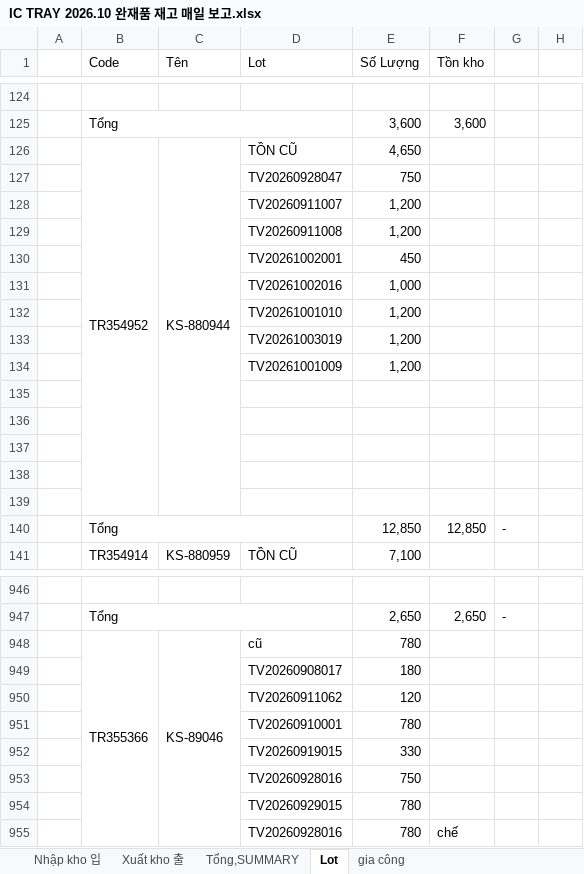
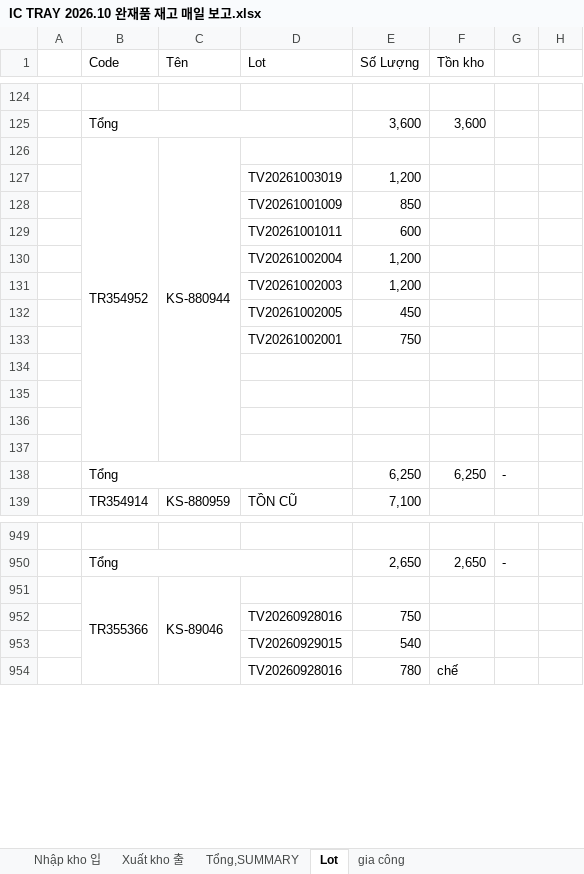
Before and after one commit to skywantae/skywantae.github.io, an Excel workbook: data/stock_sources/vietnam/IC TRAY 2026.10 완재품 재고 매일 보고.xlsx, sheet Lot, drawn as a sheet; only a part is shown, gaps mark what is left out; values as stored, in another font and other column widths than the file's, no cell formats; conditional formats not drawn; 1 other sheet too large or unreadable and not compared; removed rows and columns are numbered as before the commit, all else as after; the diff covers the shown part only; the diff names each change by its address in the sheet, - before the commit and + after, or states it on an @@ line.

```diff
--- a/data/stock_sources/vietnam/IC TRAY 2026.10 완재품 재고 매일 보고.xlsx (sheet Lot)
+++ b/data/stock_sources/vietnam/IC TRAY 2026.10 완재품 재고 매일 보고.xlsx (sheet Lot)
-B126:B139 merged
+B126:B137 merged
-C126:C139 merged
+C126:C137 merged
-D126 (Lot): TỒN CŨ
+D126 (Lot): (empty)
-E126 (Số Lượng): 4,650
+E126 (Số Lượng): (empty)
-row 127:  |  |  | TV20260928047 | 750
-row 128:  |  |  | TV20260911007 | 1,200
-row 129:  |  |  | TV20260911008 | 1,200
-row 130:  |  |  | TV20261002001 | 450
-row 131:  |  |  | TV20261002016 | 1,000
-row 132:  |  |  | TV20261001010 | 1,200
+row 128:  |  |  | TV20261001009 | 850
+row 129:  |  |  | TV20261001011 | 600
-D130 (Lot): TV20261001009
+D130 (Lot): TV20261002004
-row 131: (empty)
+row 131:  |  |  | TV20261002003 | 1,200
-row 132: (empty)
+row 132:  |  |  | TV20261002005 | 450
-row 133: (empty)
+row 133:  |  |  | TV20261002001 | 750
-row 136:  | Tổng |  |  | 12,850 | 12,850 | -
+row 136: (empty)
-B140:D140 merged
+row 137: (empty)
+row 138:  | Tổng |  |  | 6,250 | 6,250 | -
-D951 (Lot): cũ
+D951 (Lot): (empty)
-E951 (Số Lượng): 780
+E951 (Số Lượng): (empty)
-row 949:  |  |  | TV20260908017 | 180
-row 950:  |  |  | TV20260911062 | 120
-row 951:  |  |  | TV20260910001 | 780
-row 952:  |  |  | TV20260919015 | 330
-E953 (Số Lượng): 780
+E953 (Số Lượng): 540
```
Also changed, not shown: 43 added rows, 29 removed rows, 127 edited cells and merged cells elsewhere in this sheet, sheet Nhập kho 입, sheet Xuất kho 출, sheet gia công, cell formats, formulas that keep their value, 18 other files.
